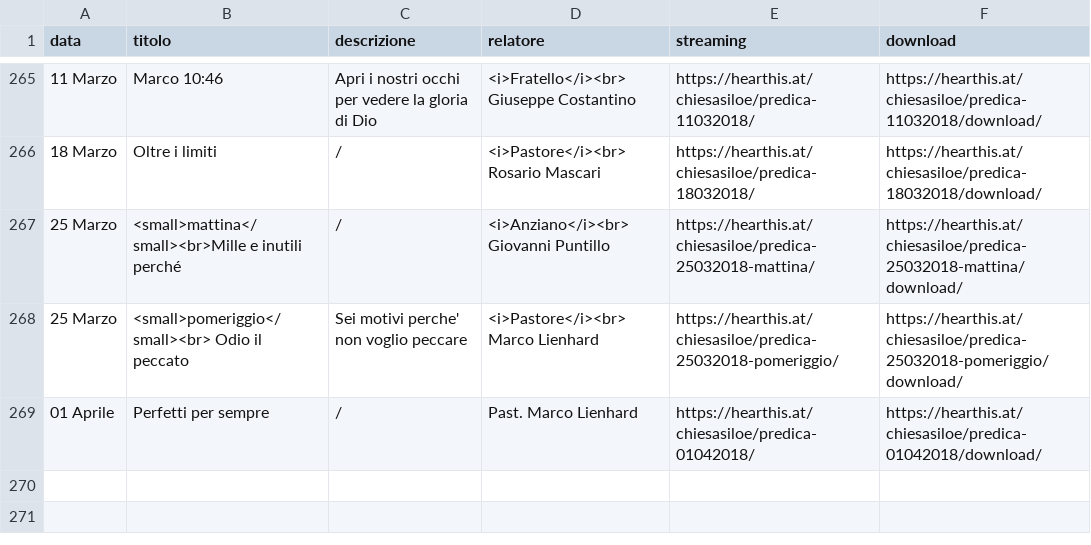
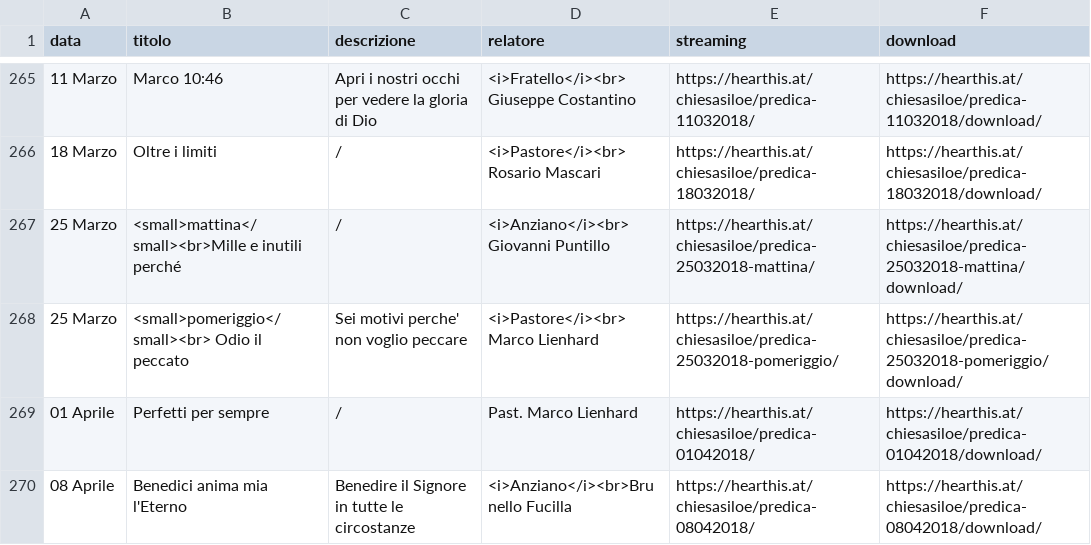
Before and after one commit to ChiesaSiloe/chiesasiloe.github.io, a CSV file: _data/sermons.csv, drawn as a sheet; only a part is shown, gaps mark what is left out.

Commit message:
gjhvbhj

```diff
--- a/_data/sermons.csv
+++ b/_data/sermons.csv
@@ -269 +269,2 @@ data,titolo,descrizione,relatore,streaming,download
 01 Aprile,Perfetti per sempre,/,Past. Marco Lienhard,https://hearthis.at/chiesasiloe/predica-01042018/,https://hearthis.at/chiesasiloe/predica-01042018/download/
+08 Aprile,Benedici anima mia l'Eterno,Benedire il Signore in tutte le circostanze,<i>Anziano</i><br>Brunello Fucilla,https://hearthis.at/chiesasiloe/predica-08042018/,https://hearthis.at/chiesasiloe/predica-08042018/download/
```
